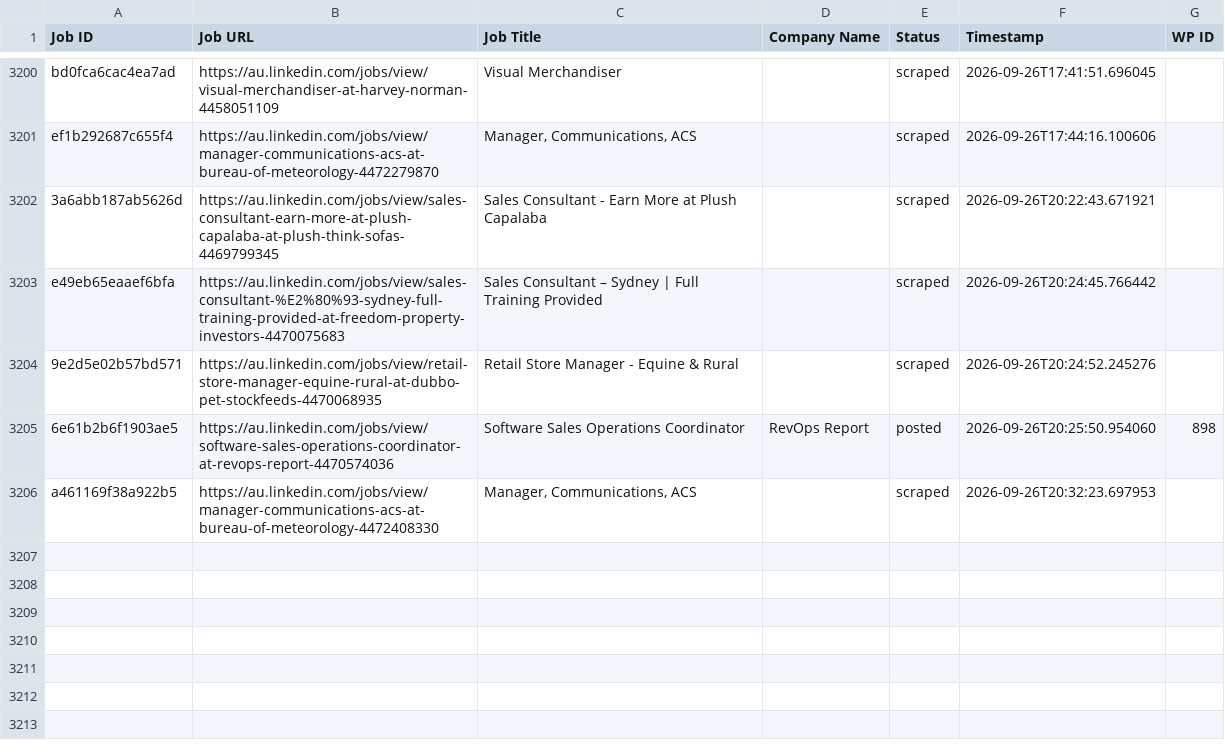
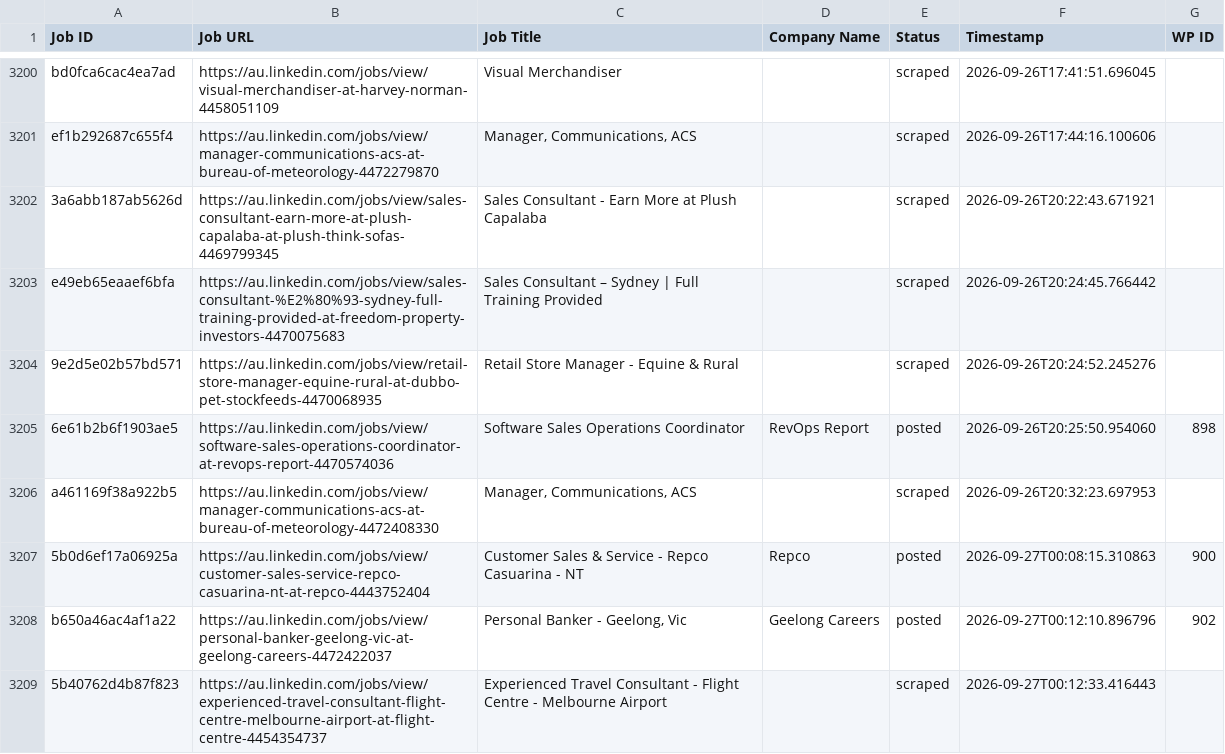
Before and after one commit to innovationinc2000/au, a CSV file: processed_jobs.csv, drawn as a sheet; only a part is shown, gaps mark what is left out; the diff names each change by its address in the sheet, - before the commit and + after, or states it on an @@ line.

```diff
--- a/processed_jobs.csv
+++ b/processed_jobs.csv
+row 3207: 5b0d6ef17a06925a | https://au.linkedin.com/jobs/view/customer-sales-service-repco-casuarina-nt-at-repco-4443752404 | Customer Sales & Service - Repco Casuarina - NT | Repco | posted | 2026-09-27T00:08:15.310863 | 900
+row 3208: b650a46ac4af1a22 | https://au.linkedin.com/jobs/view/personal-banker-geelong-vic-at-geelong-careers-4472422037 | Personal Banker - Geelong, Vic | Geelong Careers | posted | 2026-09-27T00:12:10.896796 | 902
+row 3209: 5b40762d4b87f823 | https://au.linkedin.com/jobs/view/experienced-travel-consultant-flight-centre-melbourne-airport-at-flight-centre-4454354737 | Experienced Travel Consultant - Flight Centre - Melbourne Airport |  | scraped | 2026-09-27T00:12:33.416443
```
